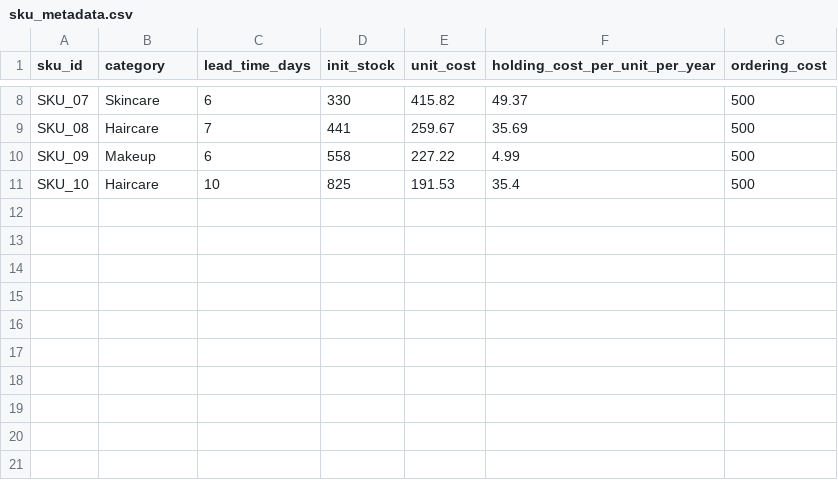
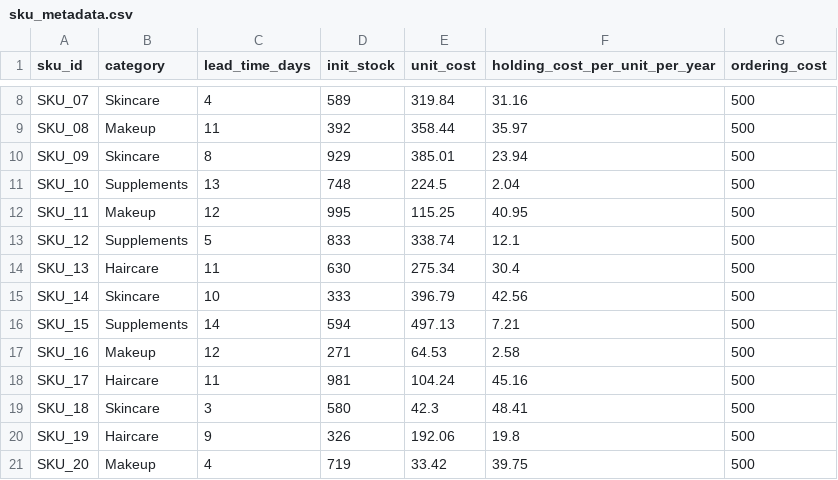
Before and after one commit to LeelaPrasadMaturu/SKU-Demand-Forecasting-Smart-Replenishment-Dashboard, a CSV file: data/sku_metadata.csv, drawn as a sheet; only a part is shown, gaps mark what is left out; the diff covers the shown part only; the diff names each change by its address in the sheet, - before the commit and + after, or states it on an @@ line.

```diff
--- a/data/sku_metadata.csv
+++ b/data/sku_metadata.csv
-C8 (lead_time_days): 6
+C8 (lead_time_days): 4
-D8 (init_stock): 330
+D8 (init_stock): 589
-E8 (unit_cost): 415.82
+E8 (unit_cost): 319.84
-F8 (holding_cost_per_unit_per_year): 49.37
+F8 (holding_cost_per_unit_per_year): 31.16
-B9 (category): Haircare
+B9 (category): Makeup
-C9 (lead_time_days): 7
+C9 (lead_time_days): 11
-D9 (init_stock): 441
+D9 (init_stock): 392
-E9 (unit_cost): 259.67
+E9 (unit_cost): 358.44
-F9 (holding_cost_per_unit_per_year): 35.69
+F9 (holding_cost_per_unit_per_year): 35.97
-B10 (category): Makeup
+B10 (category): Skincare
-C10 (lead_time_days): 6
+C10 (lead_time_days): 8
-D10 (init_stock): 558
+D10 (init_stock): 929
-E10 (unit_cost): 227.22
+E10 (unit_cost): 385.01
-F10 (holding_cost_per_unit_per_year): 4.99
+F10 (holding_cost_per_unit_per_year): 23.94
-B11 (category): Haircare
+B11 (category): Supplements
-C11 (lead_time_days): 10
+C11 (lead_time_days): 13
-D11 (init_stock): 825
+D11 (init_stock): 748
-E11 (unit_cost): 191.53
+E11 (unit_cost): 224.5
-F11 (holding_cost_per_unit_per_year): 35.4
+F11 (holding_cost_per_unit_per_year): 2.04
+row 12: SKU_11 | Makeup | 12 | 995 | 115.25 | 40.95 | 500
+row 13: SKU_12 | Supplements | 5 | 833 | 338.74 | 12.1 | 500
+row 14: SKU_13 | Haircare | 11 | 630 | 275.34 | 30.4 | 500
+row 15: SKU_14 | Skincare | 10 | 333 | 396.79 | 42.56 | 500
+row 16: SKU_15 | Supplements | 14 | 594 | 497.13 | 7.21 | 500
+row 17: SKU_16 | Makeup | 12 | 271 | 64.53 | 2.58 | 500
+row 18: SKU_17 | Haircare | 11 | 981 | 104.24 | 45.16 | 500
+row 19: SKU_18 | Skincare | 3 | 580 | 42.3 | 48.41 | 500
+row 20: SKU_19 | Haircare | 9 | 326 | 192.06 | 19.8 | 500
+row 21: SKU_20 | Makeup | 4 | 719 | 33.42 | 39.75 | 500
```
Also changed, not shown: 29 edited cells elsewhere in this file, 5 other files.
